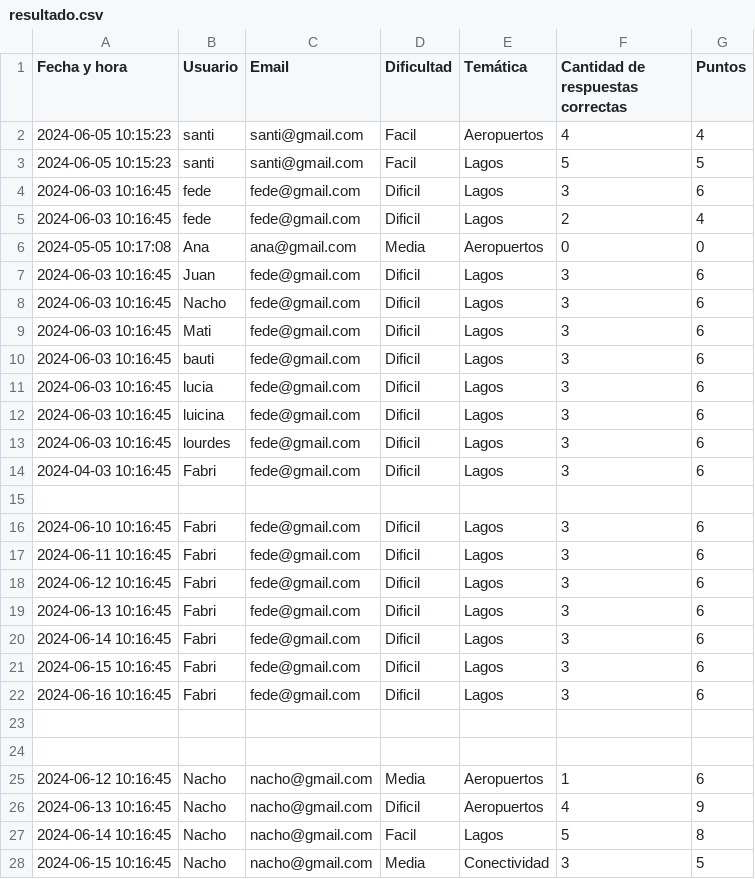
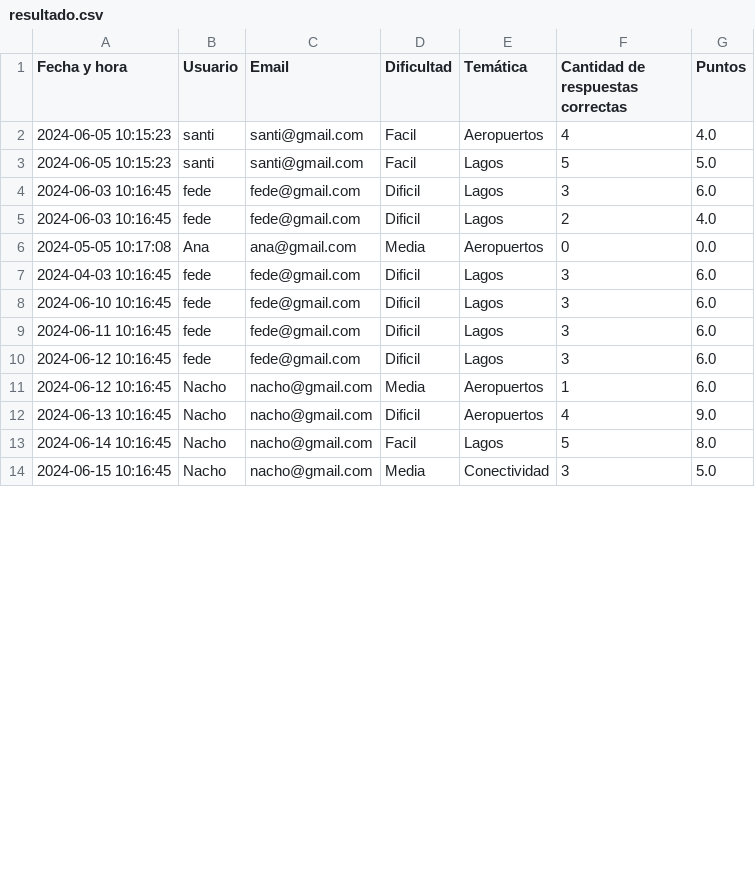
Before and after one commit to santi440/pytrivia, a CSV file: Pytrivia/csv/resultado.csv, drawn as a sheet; only a part is shown; the diff covers the shown part only.

```diff
--- a/Pytrivia/csv/resultado.csv
+++ b/Pytrivia/csv/resultado.csv
@@ -1,28 +1,14 @@
 Fecha y hora,Usuario,Email,Dificultad,Temática,Cantidad de respuestas correctas,Puntos
-2024-06-05 10:15:23,santi,santi@gmail.com,Facil, Aeropuertos, 4,4
-2024-06-05 10:15:23,santi,santi@gmail.com,Facil, Lagos, 5,5
-2024-06-03 10:16:45,fede,fede@gmail.com,Dificil, Lagos, 3,6
-2024-06-03 10:16:45,fede,fede@gmail.com,Dificil, Lagos, 2,4
-2024-05-05 10:17:08,Ana,ana@gmail.com,Media, Aeropuertos,0,0
-2024-06-03 10:16:45,Juan,fede@gmail.com,Dificil, Lagos, 3,6
-2024-06-03 10:16:45,Nacho,fede@gmail.com,Dificil, Lagos, 3,6
-2024-06-03 10:16:45,Mati,fede@gmail.com,Dificil, Lagos, 3,6
-2024-06-03 10:16:45,bauti,fede@gmail.com,Dificil, Lagos, 3,6
-2024-06-03 10:16:45,lucia,fede@gmail.com,Dificil, Lagos, 3,6
-2024-06-03 10:16:45,luicina,fede@gmail.com,Dificil, Lagos, 3,6
-2024-06-03 10:16:45,lourdes,fede@gmail.com,Dificil, Lagos, 3,6
-2024-04-03 10:16:45,Fabri,fede@gmail.com,Dificil, Lagos, 3,6
-
-2024-06-10 10:16:45,Fabri,fede@gmail.com,Dificil, Lagos, 3,6
-2024-06-11 10:16:45,Fabri,fede@gmail.com,Dificil, Lagos, 3,6
-2024-06-12 10:16:45,Fabri,fede@gmail.com,Dificil, Lagos, 3,6
-2024-06-13 10:16:45,Fabri,fede@gmail.com,Dificil, Lagos, 3,6
-2024-06-14 10:16:45,Fabri,fede@gmail.com,Dificil, Lagos, 3,6
-2024-06-15 10:16:45,Fabri,fede@gmail.com,Dificil, Lagos, 3,6
-2024-06-16 10:16:45,Fabri,fede@gmail.com,Dificil, Lagos, 3,6
-
-
-2024-06-12 10:16:45,Nacho,nacho@gmail.com,Media,Aeropuertos,1,6
-2024-06-13 10:16:45,Nacho,nacho@gmail.com,Dificil,Aeropuertos,4,9
-2024-06-14 10:16:45,Nacho,nacho@gmail.com,Facil,Lagos,5,8
-2024-06-15 10:16:45,Nacho,nacho@gmail.com,Media,Conectividad,3,5
+2024-06-05 10:15:23,santi,santi@gmail.com,Facil, Aeropuertos,4,4.0
+2024-06-05 10:15:23,santi,santi@gmail.com,Facil, Lagos,5,5.0
+2024-06-03 10:16:45,fede,fede@gmail.com,Dificil, Lagos,3,6.0
+2024-06-03 10:16:45,fede,fede@gmail.com,Dificil, Lagos,2,4.0
+2024-05-05 10:17:08,Ana,ana@gmail.com,Media, Aeropuertos,0,0.0
+2024-04-03 10:16:45,fede,fede@gmail.com,Dificil, Lagos,3,6.0
+2024-06-10 10:16:45,fede,fede@gmail.com,Dificil, Lagos,3,6.0
+2024-06-11 10:16:45,fede,fede@gmail.com,Dificil, Lagos,3,6.0
+2024-06-12 10:16:45,fede,fede@gmail.com,Dificil, Lagos,3,6.0
+2024-06-12 10:16:45,Nacho,nacho@gmail.com,Media,Aeropuertos,1,6.0
+2024-06-13 10:16:45,Nacho,nacho@gmail.com,Dificil,Aeropuertos,4,9.0
+2024-06-14 10:16:45,Nacho,nacho@gmail.com,Facil,Lagos,5,8.0
+2024-06-15 10:16:45,Nacho,nacho@gmail.com,Media,Conectividad,3,5.0
```
Also changed, not shown: 7 added rows and 3 edited cells elsewhere in this file, Pytrivia/csv/datos_formularios.csv, 2 other files.
